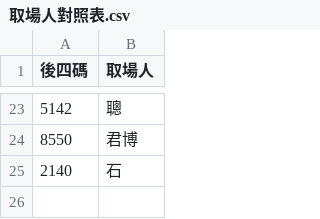
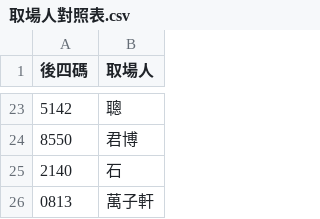
Before and after one commit to adidasracket-Lao/sports-court-booking, a CSV file: 取場人對照表.csv, drawn as a sheet; only a part is shown, gaps mark what is left out; the diff names each change by its address in the sheet, - before the commit and + after, or states it on an @@ line.

```diff
--- a/取場人對照表.csv
+++ b/取場人對照表.csv
+row 26: 0813 | 萬子軒
```
Also changed, not shown: 場地租用資料.csv, 12 other files.
